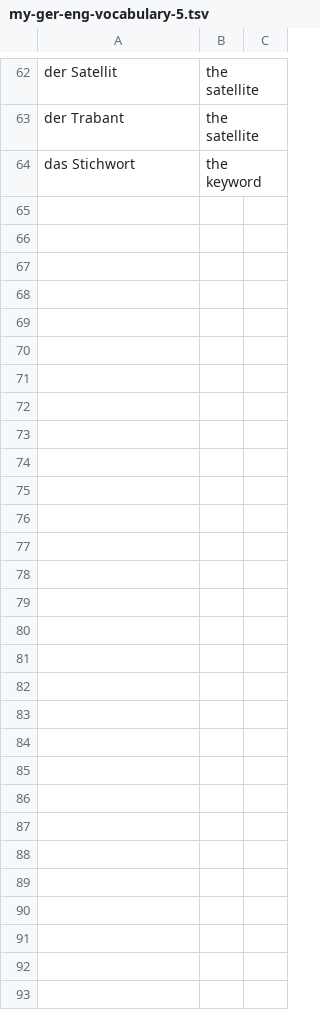
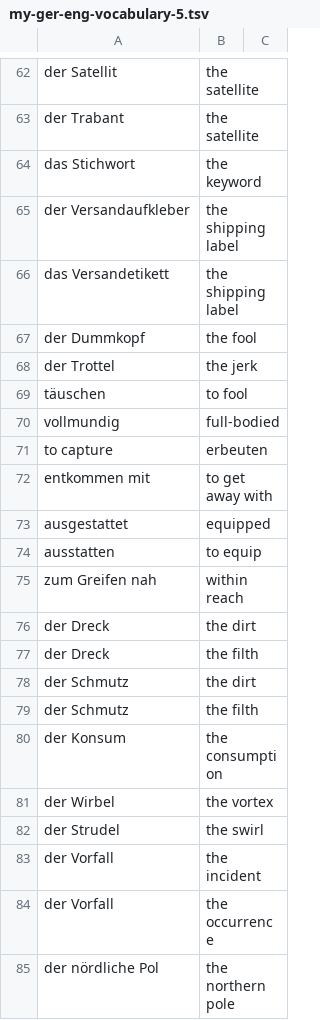
Before and after one commit to iav0207/my-flashcards-decks, a TSV file: flashcards/tsv/de-en/my-ger-eng-vocabulary-5.tsv, drawn as a sheet; only a part is shown, gaps mark what is left out.

```diff
--- a/flashcards/tsv/de-en/my-ger-eng-vocabulary-5.tsv
+++ b/flashcards/tsv/de-en/my-ger-eng-vocabulary-5.tsv
@@ -64 +64,22 @@ der Trabant	the satellite
 das Stichwort	the keyword
+der Versandaufkleber	the shipping label
+das Versandetikett	the shipping label
+der Dummkopf	the fool
+der Trottel	the jerk
+täuschen	to fool
+vollmundig	full-bodied
+to capture	erbeuten
+entkommen mit	to get away with
+ausgestattet	equipped
+ausstatten	to equip
+zum Greifen nah	within reach
+der Dreck	the dirt
+der Dreck	the filth
+der Schmutz	the dirt
+der Schmutz	the filth
+der Konsum	the consumption
+der Wirbel	the vortex
+der Strudel	the swirl
+der Vorfall	the incident
+der Vorfall	the occurrence
+der nördliche Pol	the northern pole
```
Also changed, not shown: flashcards/tsv/de-en/misc-phrases.tsv.
